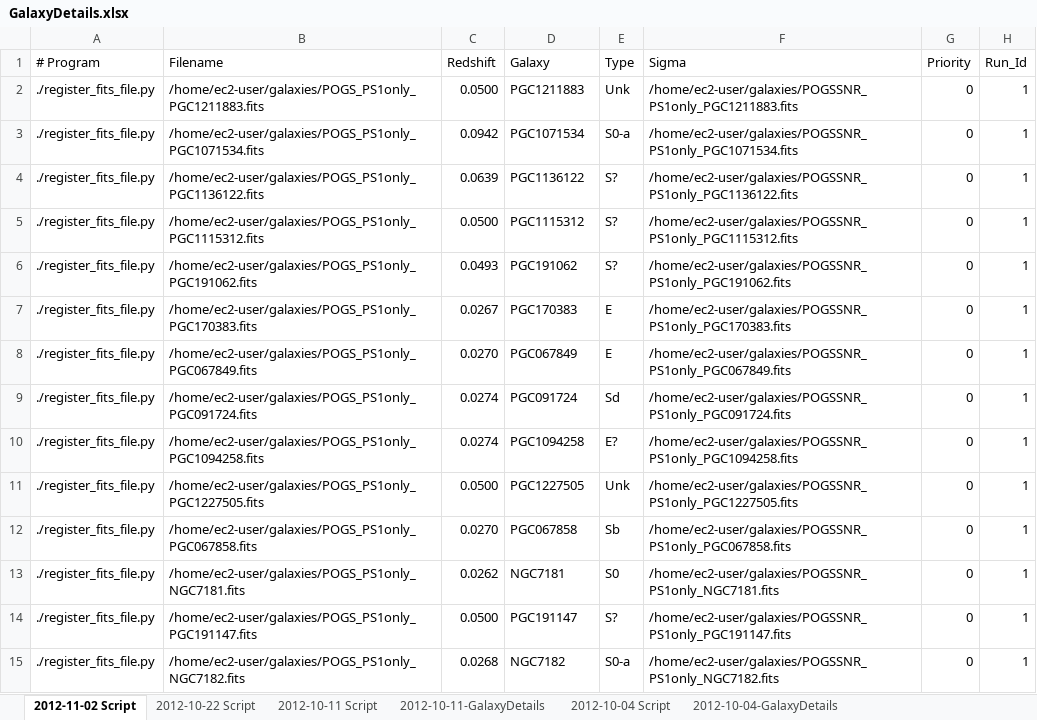
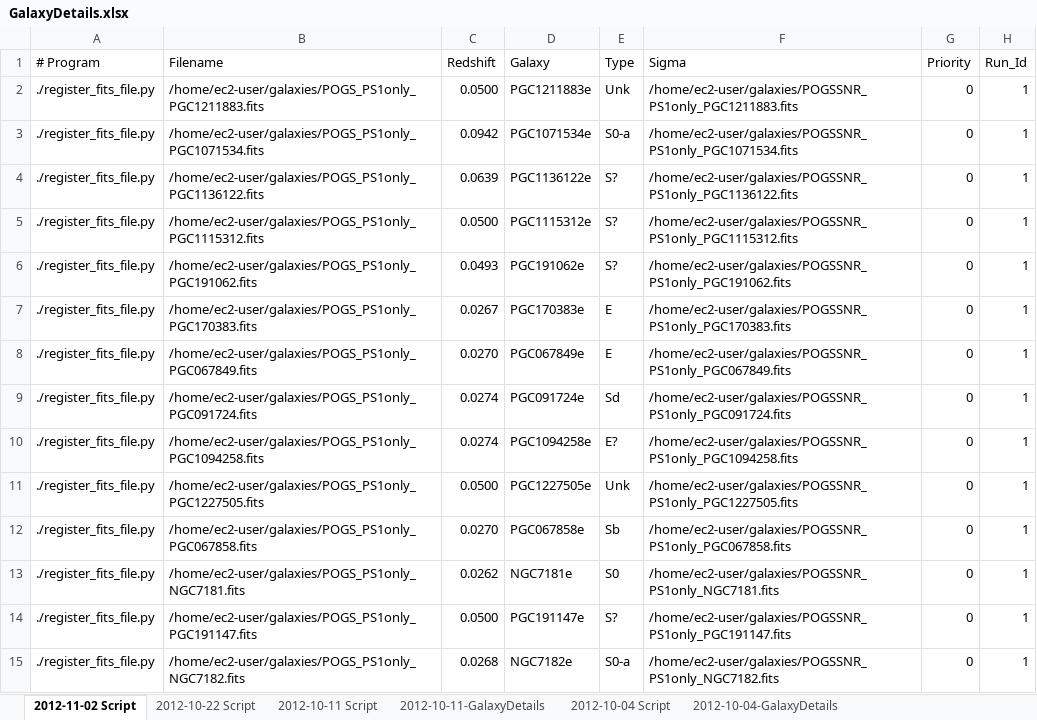
Before and after one commit to ICRAR/boinc-magphys, an Excel workbook: galaxy-registration/GalaxyDetails.xlsx, sheet 2012-11-02 Script, drawn as a sheet; only a part is shown; values as stored, in another font and other column widths than the file's, no borders; the diff covers the shown part only; the diff names each change by its address in the sheet, - before the commit and + after, or states it on an @@ line.

Commit message:
New registration details

```diff
--- a/galaxy-registration/GalaxyDetails.xlsx (sheet 2012-11-02 Script)
+++ b/galaxy-registration/GalaxyDetails.xlsx (sheet 2012-11-02 Script)
-D2 (Galaxy): PGC1211883
+D2 (Galaxy): PGC1211883e
-D3 (Galaxy): PGC1071534
+D3 (Galaxy): PGC1071534e
-D4 (Galaxy): PGC1136122
+D4 (Galaxy): PGC1136122e
-D5 (Galaxy): PGC1115312
+D5 (Galaxy): PGC1115312e
-D6 (Galaxy): PGC191062
+D6 (Galaxy): PGC191062e
-D7 (Galaxy): PGC170383
+D7 (Galaxy): PGC170383e
-D8 (Galaxy): PGC067849
+D8 (Galaxy): PGC067849e
-D9 (Galaxy): PGC091724
+D9 (Galaxy): PGC091724e
-D10 (Galaxy): PGC1094258
+D10 (Galaxy): PGC1094258e
-D11 (Galaxy): PGC1227505
+D11 (Galaxy): PGC1227505e
-D12 (Galaxy): PGC067858
+D12 (Galaxy): PGC067858e
-D13 (Galaxy): NGC7181
+D13 (Galaxy): NGC7181e
-D14 (Galaxy): PGC191147
+D14 (Galaxy): PGC191147e
-D15 (Galaxy): NGC7182
+D15 (Galaxy): NGC7182e
```
Also changed, not shown: 230 edited cells elsewhere in this sheet, 1 other file.
